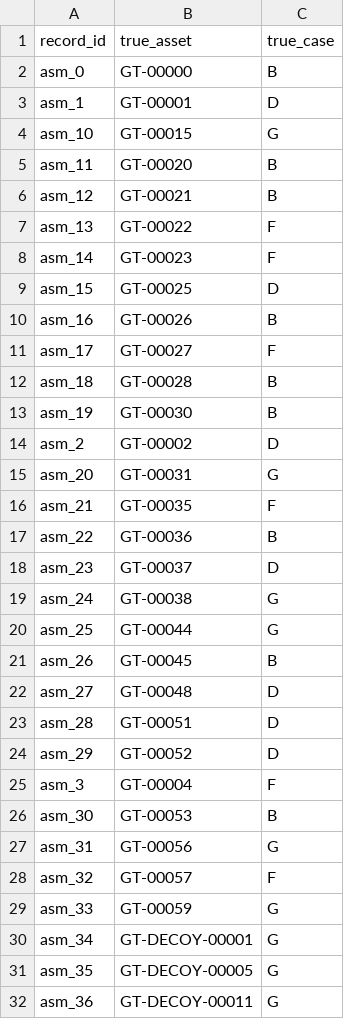
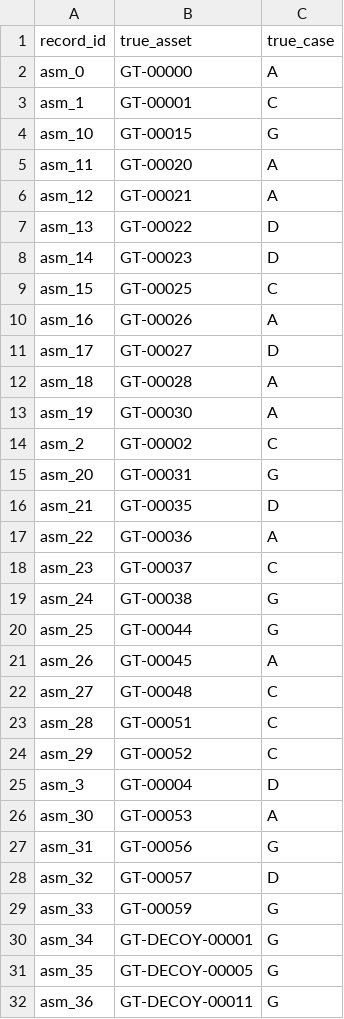
Before and after one commit to s3f102500014-creator/strayhost, a CSV file: examples/demo/truth.csv, drawn as a sheet; only a part is shown; the diff covers the shown part only.

Commit message:
Use the case table and risk levels of the ICSPIS 2025 paper (Critical = C, D, G)

```diff
--- a/examples/demo/truth.csv
+++ b/examples/demo/truth.csv
@@ -1,29 +1,29 @@
 record_id,true_asset,true_case
-asm_0,GT-00000,B
-asm_1,GT-00001,D
+asm_0,GT-00000,A
+asm_1,GT-00001,C
 asm_10,GT-00015,G
-asm_11,GT-00020,B
-asm_12,GT-00021,B
-asm_13,GT-00022,F
-asm_14,GT-00023,F
-asm_15,GT-00025,D
-asm_16,GT-00026,B
-asm_17,GT-00027,F
-asm_18,GT-00028,B
-asm_19,GT-00030,B
-asm_2,GT-00002,D
+asm_11,GT-00020,A
+asm_12,GT-00021,A
+asm_13,GT-00022,D
+asm_14,GT-00023,D
+asm_15,GT-00025,C
+asm_16,GT-00026,A
+asm_17,GT-00027,D
+asm_18,GT-00028,A
+asm_19,GT-00030,A
+asm_2,GT-00002,C
 asm_20,GT-00031,G
-asm_21,GT-00035,F
-asm_22,GT-00036,B
-asm_23,GT-00037,D
+asm_21,GT-00035,D
+asm_22,GT-00036,A
+asm_23,GT-00037,C
 asm_24,GT-00038,G
 asm_25,GT-00044,G
-asm_26,GT-00045,B
-asm_27,GT-00048,D
-asm_28,GT-00051,D
-asm_29,GT-00052,D
-asm_3,GT-00004,F
-asm_30,GT-00053,B
+asm_26,GT-00045,A
+asm_27,GT-00048,C
+asm_28,GT-00051,C
+asm_29,GT-00052,C
+asm_3,GT-00004,D
+asm_30,GT-00053,A
 asm_31,GT-00056,G
-asm_32,GT-00057,F
+asm_32,GT-00057,D
 asm_33,GT-00059,G
```
Also changed, not shown: 97 edited cells elsewhere in this file, 6 other files.
